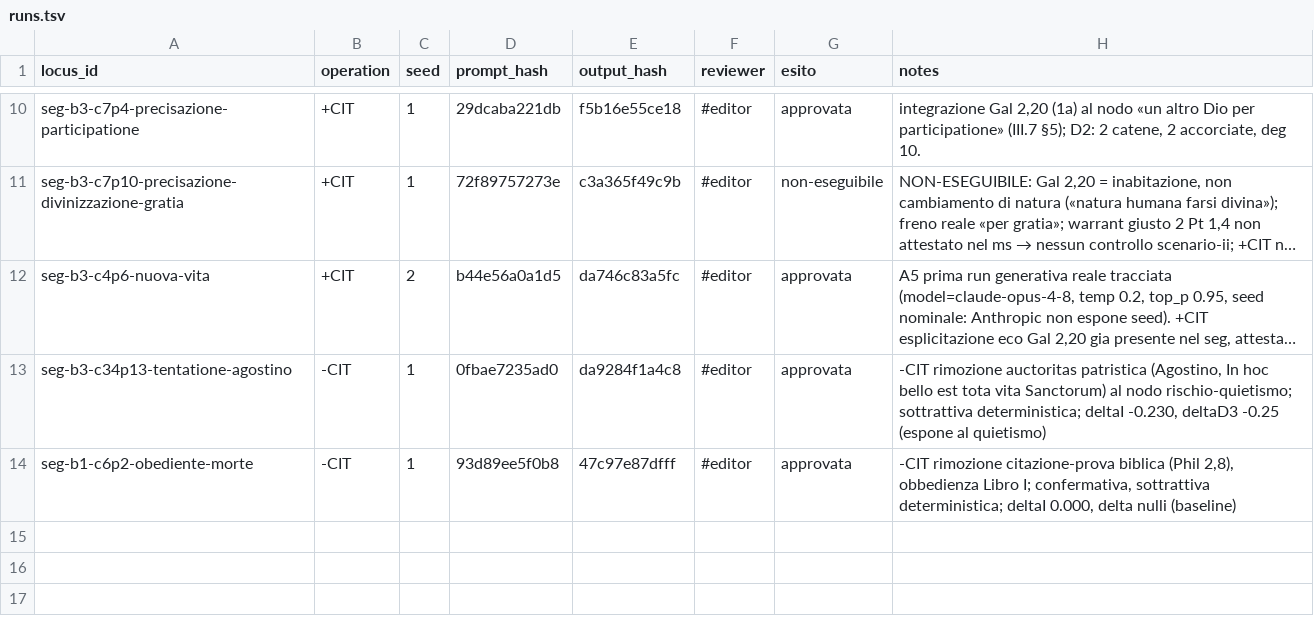
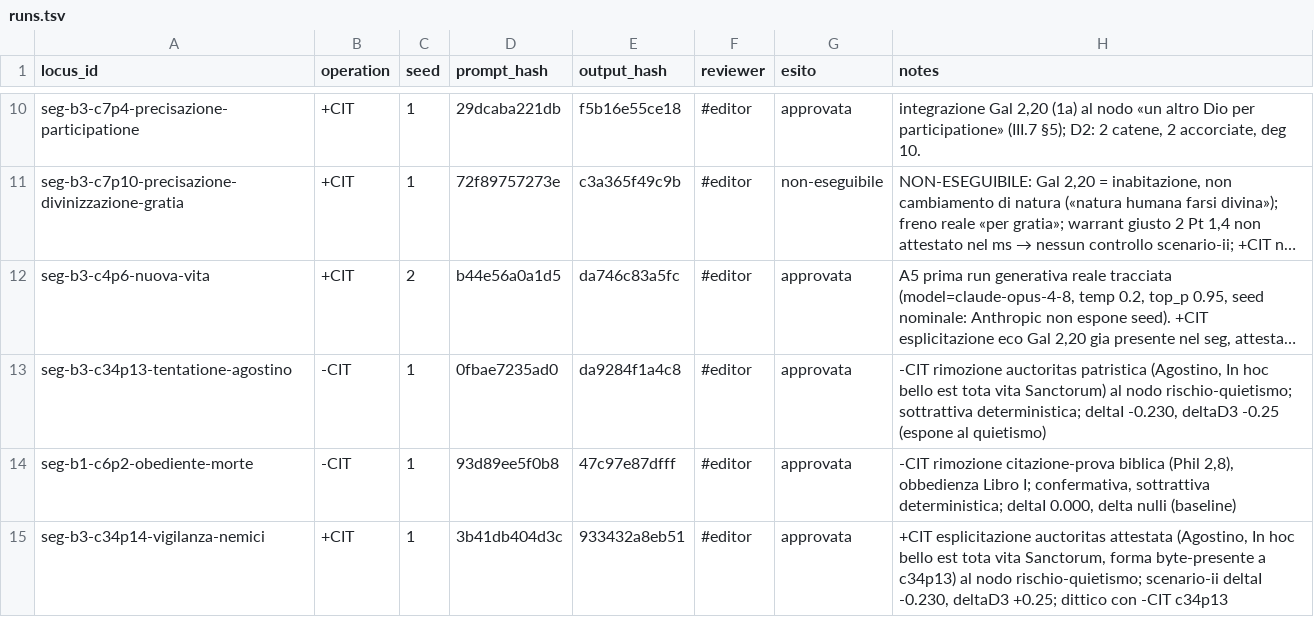
Before and after one commit to luciano-longo77/castello-anima-TEI-IA, a TSV file: logs/runs.tsv, drawn as a sheet; only a part is shown, gaps mark what is left out; long unchanged cells end in ….

Commit message:
Update runs.tsv

```diff
--- a/logs/runs.tsv
+++ b/logs/runs.tsv
@@ -14 +14,2 @@ seg-b3-c34p13-tentatione-agostino	-CIT	1	0fbae7235ad0	da9284f1a4c8	#editor	appro
 seg-b1-c6p2-obediente-morte	-CIT	1	93d89ee5f0b8	47c97e87dfff	#editor	approvata	-CIT rimozione citazione-prova biblica (Phil 2,8), obbedienza Libro I; confermativa, sottrattiva deterministica; deltaI 0.000, delta nulli (baseline)
+seg-b3-c34p14-vigilanza-nemici	+CIT	1	3b41db404d3c	933432a8eb51	#editor	approvata	+CIT esplicitazione auctoritas attestata (Agostino, In hoc bello est tota vita Sanctorum, forma byte-presente a c34p13) al nodo rischio-quietismo; scenario-ii deltaI -0.230, deltaD3 +0.25; dittico con -CIT c34p13
```
